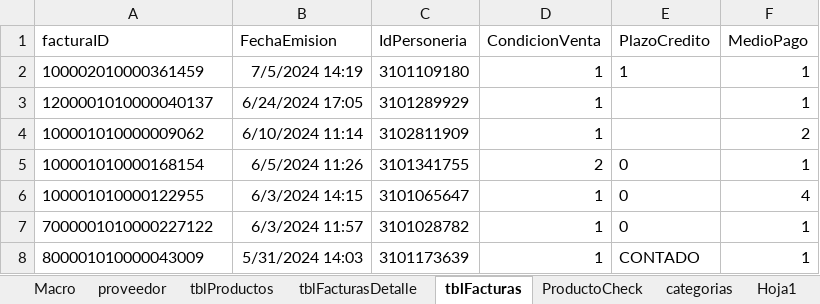
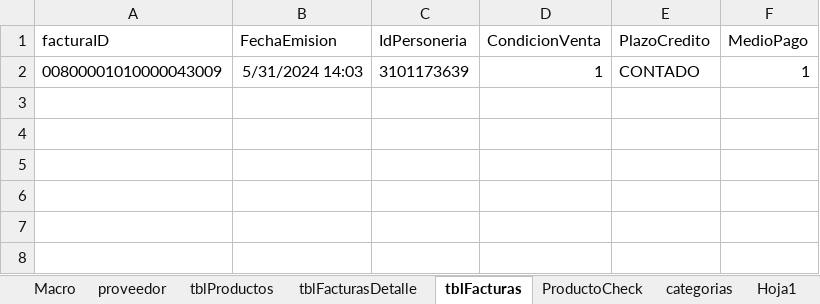
Before and after one commit to magovia/inventario, an Excel workbook: Extractor v1.xlsm, sheet tblFacturas, drawn as a sheet; values as stored, in another font and other column widths than the file's, no borders; table styles not drawn; removed rows and columns are numbered as before the commit, all else as after; the diff names each change by its address in the sheet, - before the commit and + after, or states it on an @@ line.

```diff
--- a/Extractor v1.xlsm (sheet tblFacturas)
+++ b/Extractor v1.xlsm (sheet tblFacturas)
-row 2: 100002010000361459 | 7/5/2024 14:19 | 3101109180 | 1 | 1 | 1
-row 3: 1200001010000040137 | 6/24/2024 17:05 | 3101289929 | 1 |  | 1
-row 4: 100001010000009062 | 6/10/2024 11:14 | 3102811909 | 1 |  | 2
-row 5: 100001010000168154 | 6/5/2024 11:26 | 3101341755 | 2 | 0 | 1
-row 6: 100001010000122955 | 6/3/2024 14:15 | 3101065647 | 1 | 0 | 4
-row 7: 7000001010000227122 | 6/3/2024 11:57 | 3101028782 | 1 | 0 | 1
-A2 (facturaID): 800001010000043009
+A2 (facturaID): 00800001010000043009
```
Also changed, not shown: sheet tblFacturasDetalle, sheet tblProductos, sheet proveedor, sheet Macro, charts or pictures.
